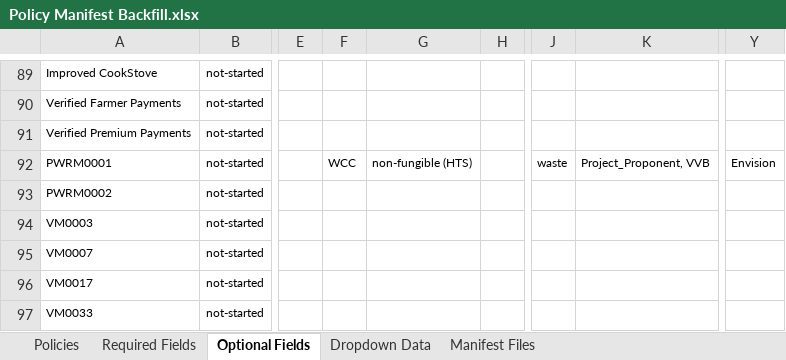
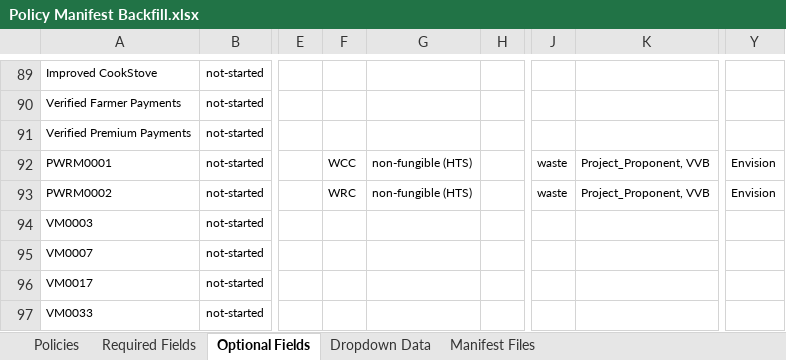
Before and after one commit to swidnikk/guardian, an Excel workbook: Methodology Library/Policy Manifest Backfill.xlsx, sheet Optional Fields, drawn as a sheet; only a part is shown, gaps mark what is left out; values as stored, in another font and other column widths than the file's, no borders; charts and pictures and table styles not drawn; the diff names each change by its address in the sheet, - before the commit and + after, or states it on an @@ line.

```diff
--- a/Methodology Library/Policy Manifest Backfill.xlsx (sheet Optional Fields)
+++ b/Methodology Library/Policy Manifest Backfill.xlsx (sheet Optional Fields)
-F93: (empty)
+F93: WRC
-G93: (empty)
+G93: non-fungible (HTS)
-J93: (empty)
+J93: waste
-K93: (empty)
+K93: Project_Proponent, VVB
-Y93: (empty)
+Y93: Envision
```
Also changed, not shown: sheet Required Fields, sheet Policies, 1 other file.
